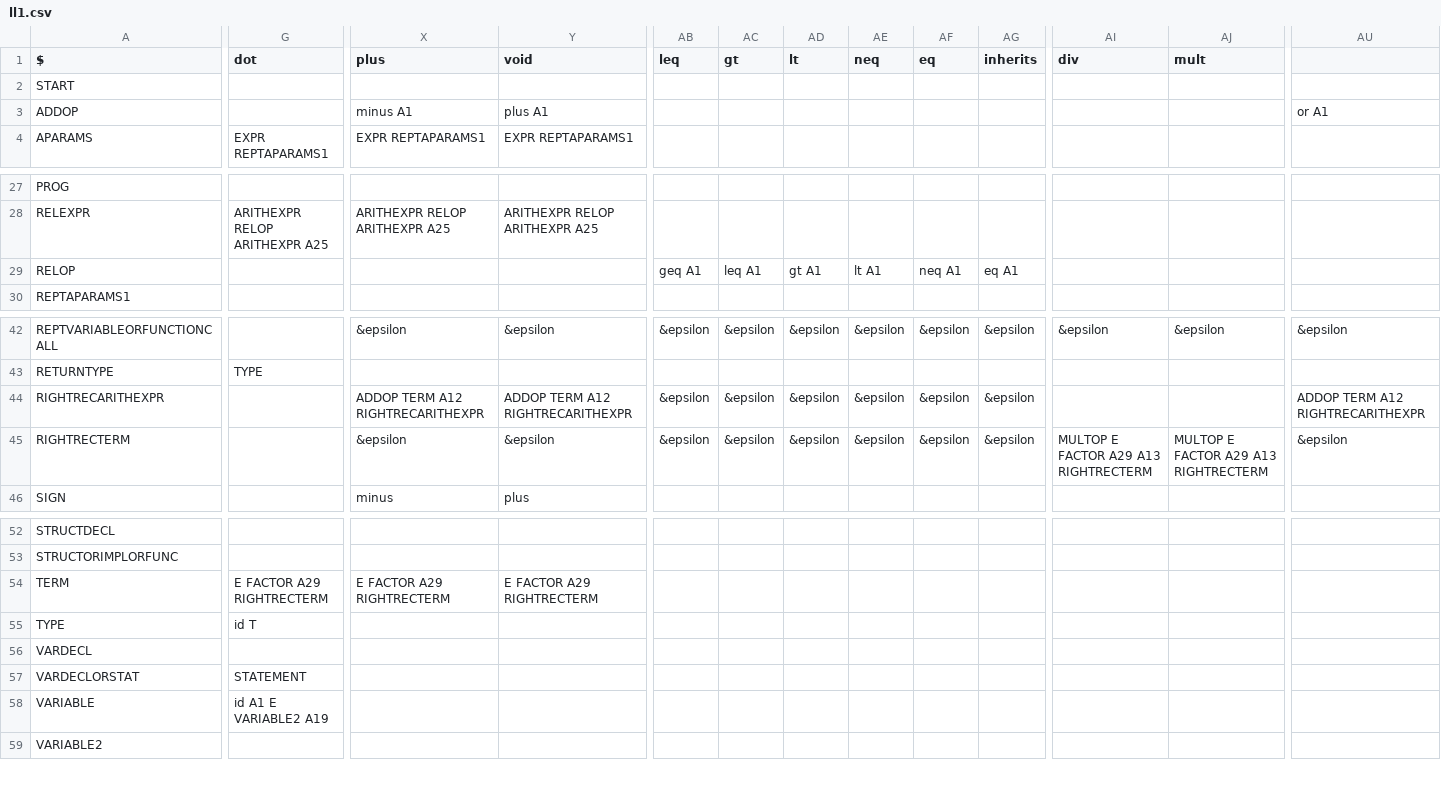
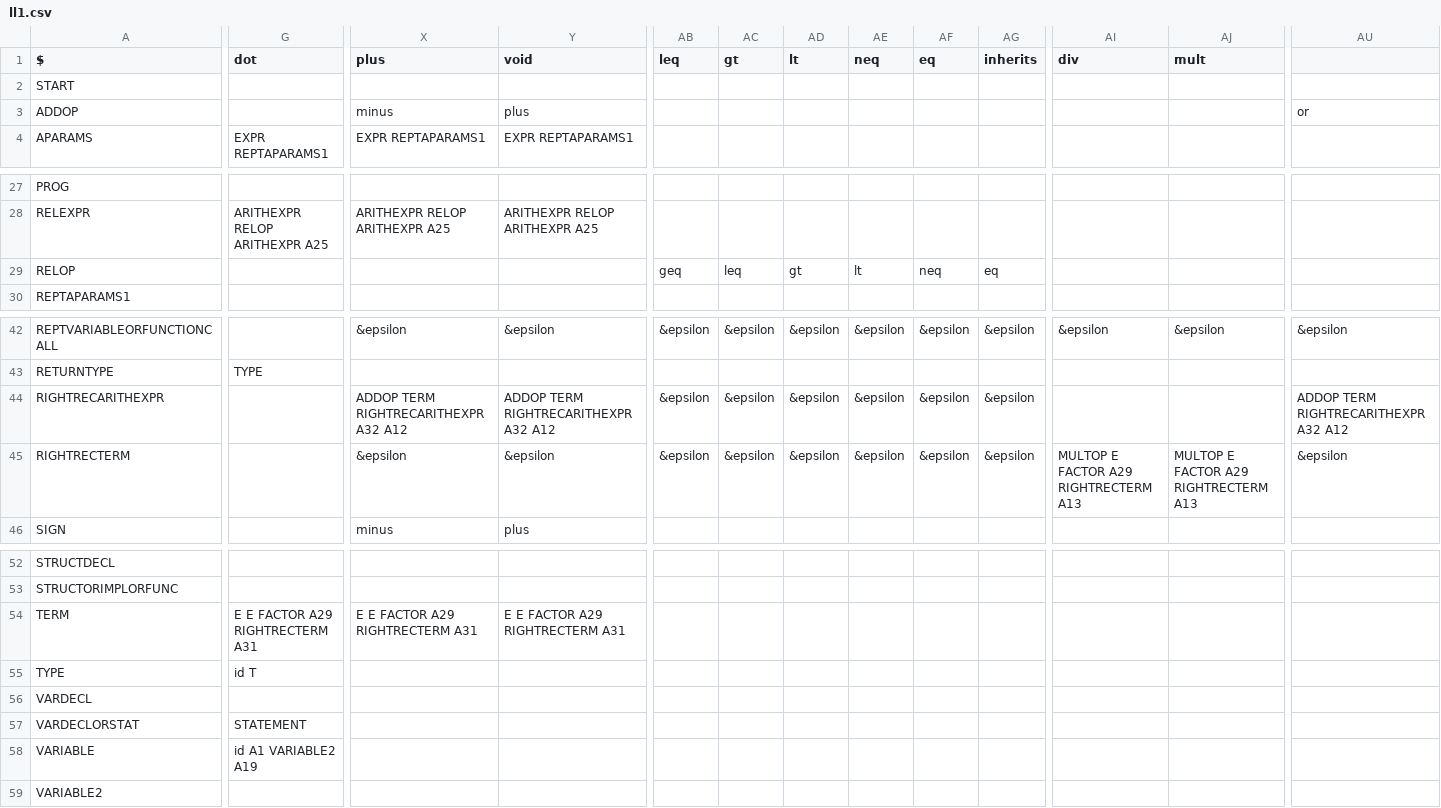
Before and after one commit to williamfedele/OP55NO1, a CSV file: src/parser/grammar/ll1.csv, drawn as a sheet; only a part is shown, gaps mark what is left out; the diff covers the shown part only; the diff names each change by its address in the sheet, - before the commit and + after, or states it on an @@ line.

```diff
--- a/src/parser/grammar/ll1.csv
+++ b/src/parser/grammar/ll1.csv
-X3 (plus): minus A1
+X3 (plus): minus
-Y3 (void): plus A1
+Y3 (void): plus
-AU3: or A1
+AU3: or
-AB29 (leq): geq A1
+AB29 (leq): geq
-AC29 (gt): leq A1
+AC29 (gt): leq
-AD29 (lt): gt A1
+AD29 (lt): gt
-AE29 (neq): lt A1
+AE29 (neq): lt
-AF29 (eq): neq A1
+AF29 (eq): neq
-AG29 (inherits): eq A1
+AG29 (inherits): eq
-X44 (plus): ADDOP TERM A12 RIGHTRECARITHEXPR
+X44 (plus): ADDOP TERM RIGHTRECARITHEXPR A32 A12
-Y44 (void): ADDOP TERM A12 RIGHTRECARITHEXPR
+Y44 (void): ADDOP TERM RIGHTRECARITHEXPR A32 A12
-AU44: ADDOP TERM A12 RIGHTRECARITHEXPR
+AU44: ADDOP TERM RIGHTRECARITHEXPR A32 A12
-AI45 (div): MULTOP E FACTOR A29 A13 RIGHTRECTERM
+AI45 (div): MULTOP E FACTOR A29 RIGHTRECTERM A13
-AJ45 (mult): MULTOP E FACTOR A29 A13 RIGHTRECTERM
+AJ45 (mult): MULTOP E FACTOR A29 RIGHTRECTERM A13
-G54 (dot): E FACTOR A29 RIGHTRECTERM
+G54 (dot): E E FACTOR A29 RIGHTRECTERM A31
-X54 (plus): E FACTOR A29 RIGHTRECTERM
+X54 (plus): E E FACTOR A29 RIGHTRECTERM A31
-Y54 (void): E FACTOR A29 RIGHTRECTERM
+Y54 (void): E E FACTOR A29 RIGHTRECTERM A31
-G58 (dot): id A1 E VARIABLE2 A19
+G58 (dot): id A1 VARIABLE2 A19
```
Also changed, not shown: 5 edited cells elsewhere in this file, 4 other files.
